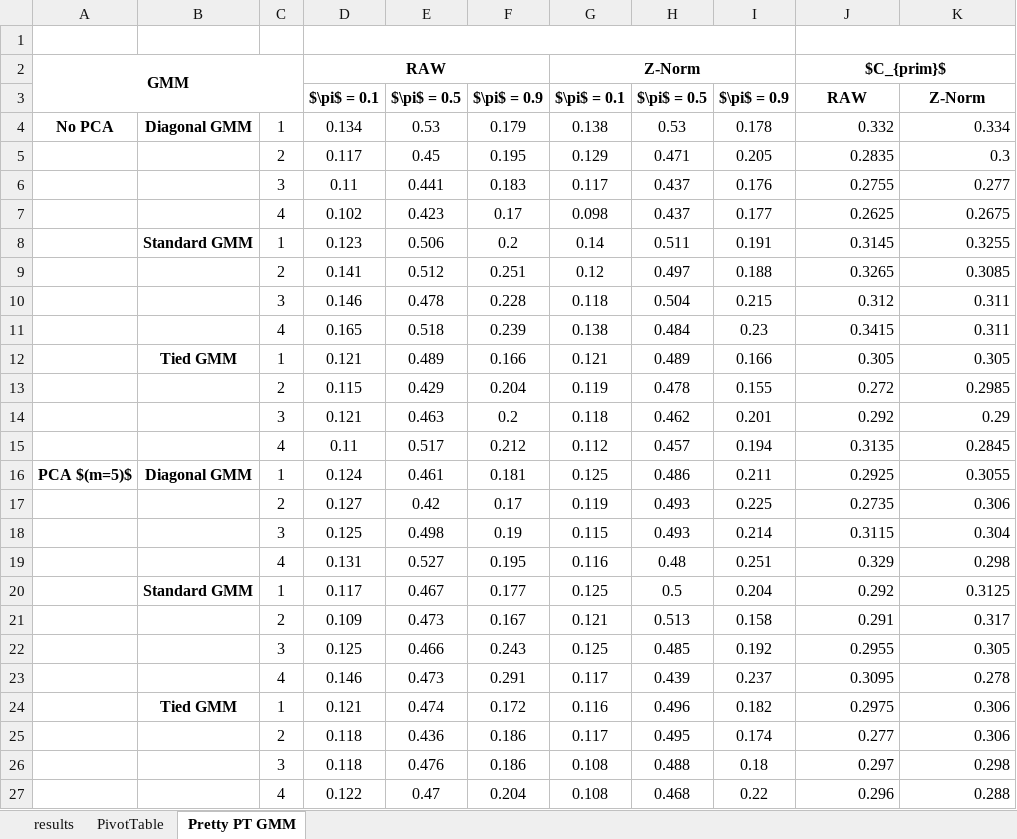
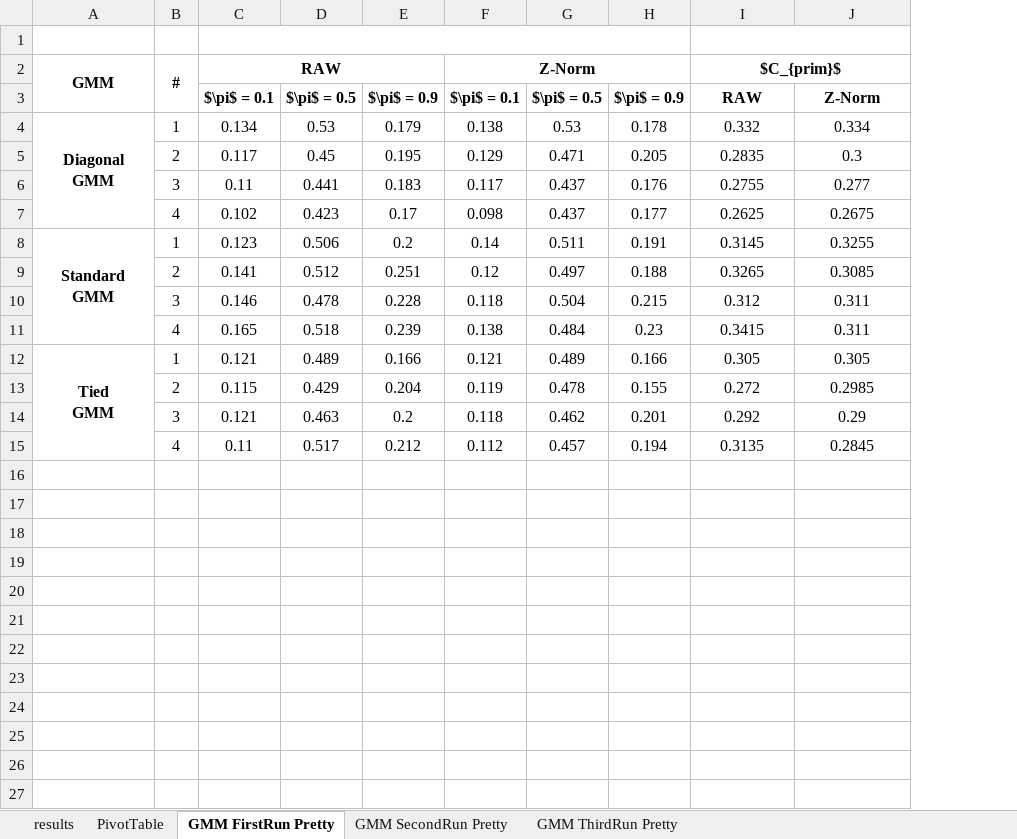
Before and after one commit to TeamOGC/mlpr, an Excel workbook: tables/gmm_analysis/GMM Results.xlsx, sheet GMM FirstRun Pretty, drawn as a sheet; values as stored, in another font and other column widths than the file's, no borders; conditional formats not drawn; removed rows and columns are numbered as before the commit, all else as after; ↵ is a line break in a cell; the diff names each change by its address in the sheet, - before the commit and + after, or states it on an @@ line.

```diff
--- a/tables/gmm_analysis/GMM Results.xlsx (sheet GMM FirstRun Pretty)
+++ b/tables/gmm_analysis/GMM Results.xlsx (sheet GMM FirstRun Pretty)
-sheet tab: Pretty PT GMM
+sheet tab: GMM FirstRun Pretty
+sheet tab: GMM SecondRun Pretty
+sheet tab: GMM ThirdRun Pretty
-column A, rows 2-4: GMM |  | No PCA
-A2: (empty)
+A2: GMM
+A2:A3 merged
-B2: (empty)
+B2: #
+B2:B3 merged
-A4: Diagonal GMM
+A4: Diagonal ↵ GMM
+A4:A7 merged
-I4:J15 alignment: right
+I4:J15 alignment: center
-A8: Standard GMM
+A8: Standard ↵ GMM
+A8:A11 merged
-A12: Tied GMM
+A12: Tied ↵ GMM
+A12:A15 merged
-row 16: PCA $(m=5)$ | Diagonal GMM | 1 | 0.124 | 0.461 | 0.181 | 0.125 | 0.486 | 0.211 | 0.2925 | 0.3055
-row 17:  |  | 2 | 0.127 | 0.42 | 0.17 | 0.119 | 0.493 | 0.225 | 0.2735 | 0.306
-row 18:  |  | 3 | 0.125 | 0.498 | 0.19 | 0.115 | 0.493 | 0.214 | 0.3115 | 0.304
-row 19:  |  | 4 | 0.131 | 0.527 | 0.195 | 0.116 | 0.48 | 0.251 | 0.329 | 0.298
-row 20:  | Standard GMM | 1 | 0.117 | 0.467 | 0.177 | 0.125 | 0.5 | 0.204 | 0.292 | 0.3125
-row 21:  |  | 2 | 0.109 | 0.473 | 0.167 | 0.121 | 0.513 | 0.158 | 0.291 | 0.317
-row 22:  |  | 3 | 0.125 | 0.466 | 0.243 | 0.125 | 0.485 | 0.192 | 0.2955 | 0.305
-row 23:  |  | 4 | 0.146 | 0.473 | 0.291 | 0.117 | 0.439 | 0.237 | 0.3095 | 0.278
-row 24:  | Tied GMM | 1 | 0.121 | 0.474 | 0.172 | 0.116 | 0.496 | 0.182 | 0.2975 | 0.306
-row 25:  |  | 2 | 0.118 | 0.436 | 0.186 | 0.117 | 0.495 | 0.174 | 0.277 | 0.306
-row 26:  |  | 3 | 0.118 | 0.476 | 0.186 | 0.108 | 0.488 | 0.18 | 0.297 | 0.298
-row 27:  |  | 4 | 0.122 | 0.47 | 0.204 | 0.108 | 0.468 | 0.22 | 0.296 | 0.288
```
Also changed, not shown: formulas that keep their value, tables/logreg_analysis/LogReg results.xlsx, tables/svm_analysis/SVM results_firstrun.xlsx, 10 other files.
